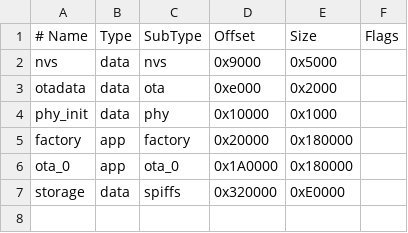
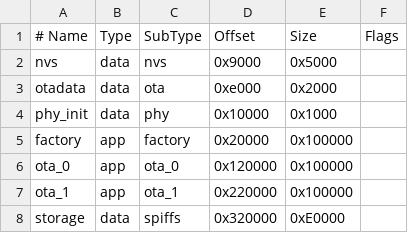
Before and after one commit to Yuan408/Door-Sensor, a CSV file: partitions.csv, drawn as a sheet.

```diff
--- a/partitions.csv
+++ b/partitions.csv
@@ -4,4 +4,5 @@ otadata,  data, ota,      0xe000,   0x2000,
 phy_init, data, phy,      0x10000,  0x1000,
-factory,  app,  factory,  0x20000,  0x180000,
-ota_0,    app,  ota_0,    0x1A0000, 0x180000,
+factory,  app,  factory,  0x20000,  0x100000,
+ota_0,    app,  ota_0,    0x120000, 0x100000,
+ota_1,    app,  ota_1,    0x220000, 0x100000,
 storage,  data, spiffs,   0x320000, 0xE0000,
```
Also changed, not shown: 1 other file.
